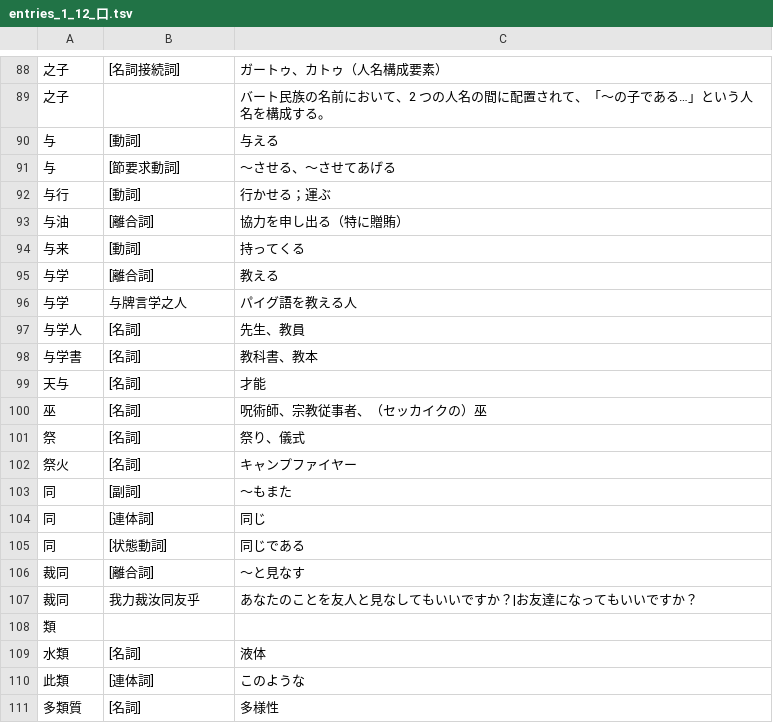
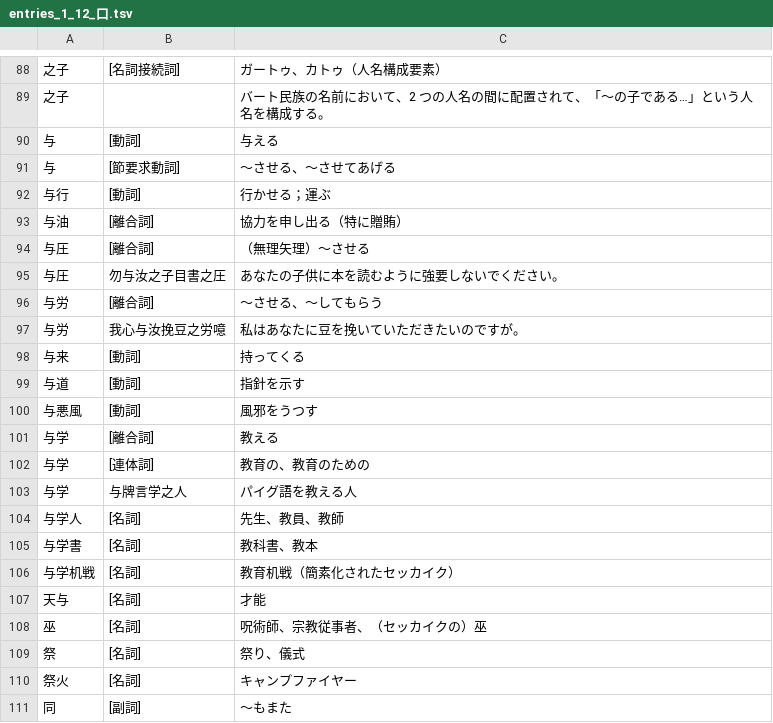
Before and after one commit to yasusho/linzklar_and_pmcp_paper_dictionary, a TSV file: entries_1_12_口.tsv, drawn as a sheet; only a part is shown, gaps mark what is left out; the shorter side is filled out with more unchanged rows.

```diff
--- a/entries_1_12_口.tsv
+++ b/entries_1_12_口.tsv
@@ -93,7 +93,15 @@
 与油	[離合詞]	協力を申し出る（特に贈賄）
+与圧	[離合詞]	（無理矢理）～させる
+与圧	勿与汝之子目書之圧	あなたの子供に本を読むように強要しないでください。
+与労	[離合詞]	～させる、～してもらう
+与労	我心与汝挽豆之労噫	私はあなたに豆を挽いていただきたいのですが。
 与来	[動詞]	持ってくる
+与道	[動詞]	指針を示す
+与悪風	[動詞]	風邪をうつす
 与学	[離合詞]	教える
+与学	[連体詞]	教育の、教育のための
 与学	与牌言学之人	パイグ語を教える人
-与学人	[名詞]	先生、教員
+与学人	[名詞]	先生、教員、教師
 与学書	[名詞]	教科書、教本
+与学机戦	[名詞]	教育机戦（簡素化されたセッカイク）
 天与	[名詞]	才能
```
Also changed, not shown: entries_1_04_人.tsv, entries_1_13_筆.tsv, 15 other files.
